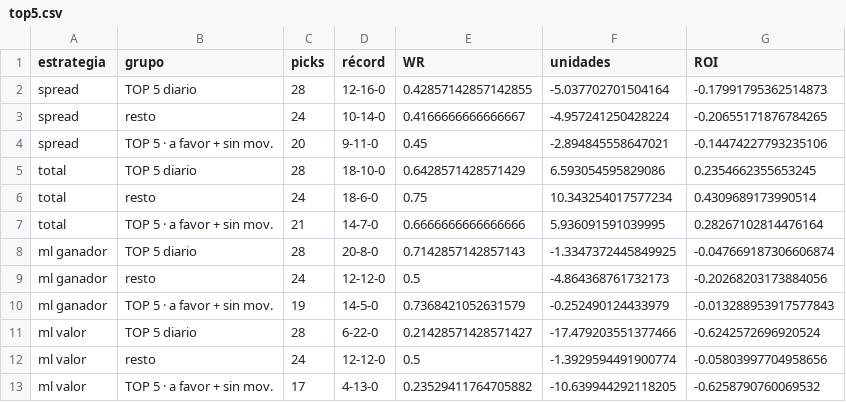
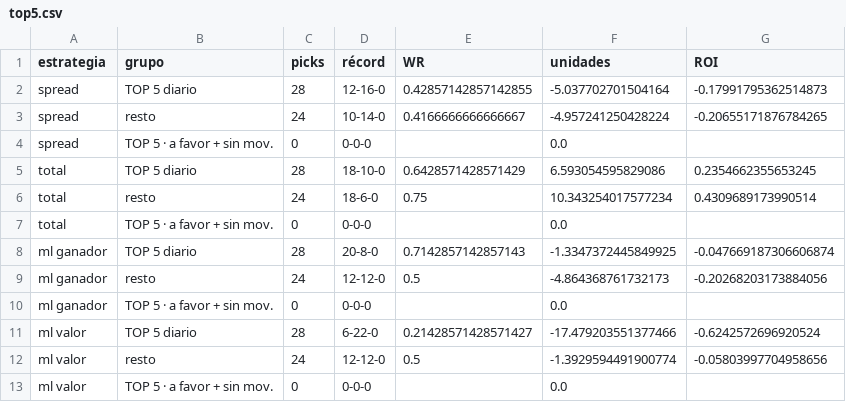
Before and after one commit to DaveBarracuda/nba-quant, a CSV file: ledger/weekly/2026-10-27_2026-11-02/top5.csv, drawn as a sheet.

```diff
--- a/ledger/weekly/2026-10-27_2026-11-02/top5.csv
+++ b/ledger/weekly/2026-10-27_2026-11-02/top5.csv
@@ -3,11 +3,11 @@ spread,TOP 5 diario,28,12-16-0,0.42857142857142855,-5.037702701504164,-0.1799179
 spread,resto,24,10-14-0,0.4166666666666667,-4.957241250428224,-0.20655171876784265
-spread,TOP 5 · a favor + sin mov.,20,9-11-0,0.45,-2.894845558647021,-0.14474227793235106
+spread,TOP 5 · a favor + sin mov.,0,0-0-0,,0.0,
 total,TOP 5 diario,28,18-10-0,0.6428571428571429,6.593054595829086,0.2354662355653245
 total,resto,24,18-6-0,0.75,10.343254017577234,0.4309689173990514
-total,TOP 5 · a favor + sin mov.,21,14-7-0,0.6666666666666666,5.936091591039995,0.28267102814476164
+total,TOP 5 · a favor + sin mov.,0,0-0-0,,0.0,
 ml ganador,TOP 5 diario,28,20-8-0,0.7142857142857143,-1.3347372445849925,-0.047669187306606874
 ml ganador,resto,24,12-12-0,0.5,-4.864368761732173,-0.20268203173884056
-ml ganador,TOP 5 · a favor + sin mov.,19,14-5-0,0.7368421052631579,-0.252490124433979,-0.013288953917577843
+ml ganador,TOP 5 · a favor + sin mov.,0,0-0-0,,0.0,
 ml valor,TOP 5 diario,28,6-22-0,0.21428571428571427,-17.479203551377466,-0.6242572696920524
 ml valor,resto,24,12-12-0,0.5,-1.3929594491900774,-0.05803997704958656
-ml valor,TOP 5 · a favor + sin mov.,17,4-13-0,0.23529411764705882,-10.639944292118205,-0.6258790760069532
+ml valor,TOP 5 · a favor + sin mov.,0,0-0-0,,0.0,
```
Also changed, not shown: ledger/weekly/2026-10-20_2026-10-26/edge_buckets.csv, ledger/weekly/2026-11-10_2026-11-16/edge_buckets.csv, 22 other files.
